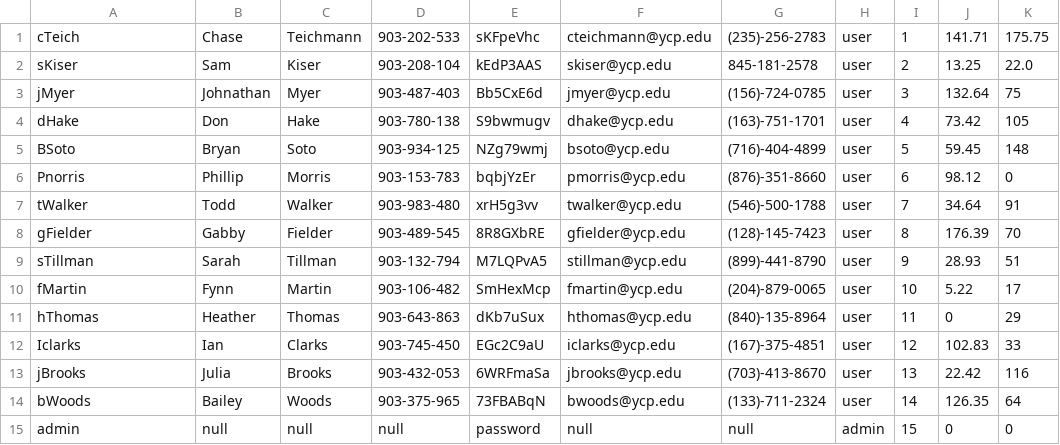
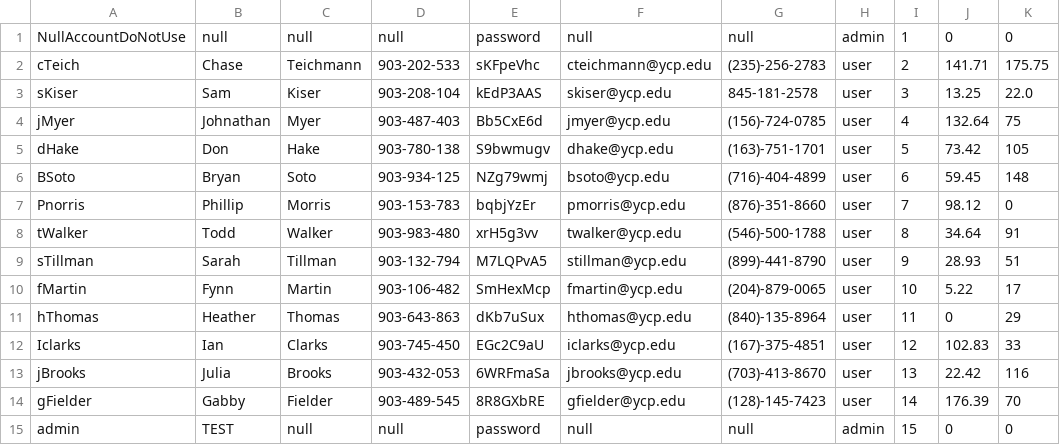
Before and after one commit to JonathanMyer/SpartanEats, a CSV file: src/edu/ycp/cs320/spartaneats/persist/res/accounts.csv, drawn as a sheet.

Commit message:
Added Functionality that validates login status - ISSUE RESOLVED Redirects over to admin page properly. Login, Account Changes

```diff
--- a/src/edu/ycp/cs320/spartaneats/persist/res/accounts.csv
+++ b/src/edu/ycp/cs320/spartaneats/persist/res/accounts.csv
@@ -1,9 +1,9 @@
-cTeich|Chase|Teichmann|903-202-533|sKFpeVhc|cteichmann@ycp.edu|(235)-256-2783|user|1|141.71|175.75
-sKiser|Sam|Kiser|903-208-104|kEdP3AAS|skiser@ycp.edu|845-181-2578|user|2|13.25|22.0
-jMyer|Johnathan|Myer|903-487-403|Bb5CxE6d|jmyer@ycp.edu|(156)-724-0785|user|3|132.64|75
-dHake|Don|Hake|903-780-138|S9bwmugv|dhake@ycp.edu|(163)-751-1701|user|4|73.42|105
-BSoto|Bryan|Soto|903-934-125|NZg79wmj|bsoto@ycp.edu|(716)-404-4899|user|5|59.45|148
-Pnorris|Phillip|Morris|903-153-783|bqbjYzEr|pmorris@ycp.edu|(876)-351-8660|user|6|98.12|0
-tWalker|Todd|Walker|903-983-480|xrH5g3vv|twalker@ycp.edu|(546)-500-1788|user|7|34.64|91
-gFielder|Gabby|Fielder|903-489-545|8R8GXbRE|gfielder@ycp.edu|(128)-145-7423|user|8|176.39|70
+NullAccountDoNotUse|null|null|null|password|null|null|admin|1|0|0|
+cTeich|Chase|Teichmann|903-202-533|sKFpeVhc|cteichmann@ycp.edu|(235)-256-2783|user|2|141.71|175.75
+sKiser|Sam|Kiser|903-208-104|kEdP3AAS|skiser@ycp.edu|845-181-2578|user|3|13.25|22.0
+jMyer|Johnathan|Myer|903-487-403|Bb5CxE6d|jmyer@ycp.edu|(156)-724-0785|user|4|132.64|75
+dHake|Don|Hake|903-780-138|S9bwmugv|dhake@ycp.edu|(163)-751-1701|user|5|73.42|105
+BSoto|Bryan|Soto|903-934-125|NZg79wmj|bsoto@ycp.edu|(716)-404-4899|user|6|59.45|148
+Pnorris|Phillip|Morris|903-153-783|bqbjYzEr|pmorris@ycp.edu|(876)-351-8660|user|7|98.12|0
+tWalker|Todd|Walker|903-983-480|xrH5g3vv|twalker@ycp.edu|(546)-500-1788|user|8|34.64|91
 sTillman|Sarah|Tillman|903-132-794|M7LQPvA5|stillman@ycp.edu|(899)-441-8790|user|9|28.93|51
@@ -13,3 +13,3 @@ Iclarks|Ian|Clarks|903-745-450|EGc2C9aU|iclarks@ycp.edu|(167)-375-4851|user|12|1
 jBrooks|Julia|Brooks|903-432-053|6WRFmaSa|jbrooks@ycp.edu|(703)-413-8670|user|13|22.42|116
-bWoods|Bailey|Woods|903-375-965|73FBABqN|bwoods@ycp.edu|(133)-711-2324|user|14|126.35|64
-admin|null|null|null|password|null|null|admin|15|0|0|
+gFielder|Gabby|Fielder|903-489-545|8R8GXbRE|gfielder@ycp.edu|(128)-145-7423|user|14|176.39|70
+admin|TEST|null|null|password|null|null|admin|15|0|0|
```
Also changed, not shown: 9 other files.
